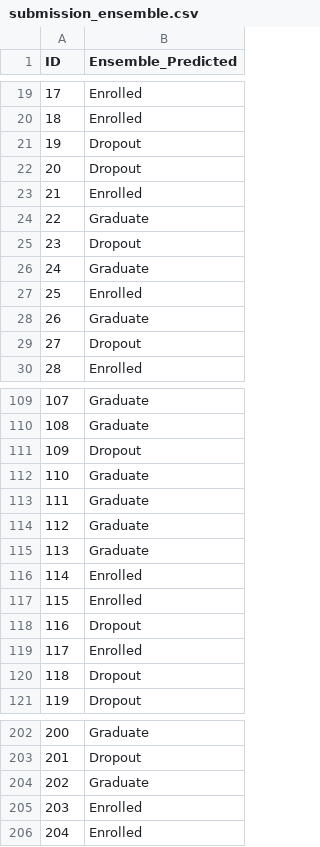
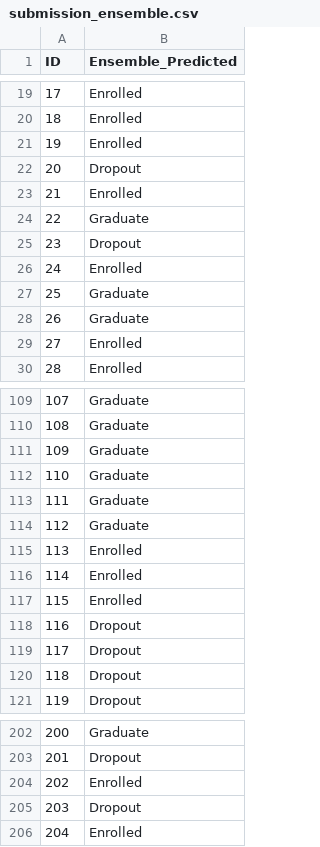
Before and after one commit to qqgjyx/AC-209A, a CSV file: homeworks/cs1090a_hw5/submissions/submission_ensemble.csv, drawn as a sheet; only a part is shown, gaps mark what is left out; the diff covers the shown part only.

```diff
--- a/homeworks/cs1090a_hw5/submissions/submission_ensemble.csv
+++ b/homeworks/cs1090a_hw5/submissions/submission_ensemble.csv
@@ -20,3 +20,3 @@ ID,Ensemble_Predicted
 18,Enrolled
-19,Dropout
+19,Enrolled
 20,Dropout
@@ -25,6 +25,6 @@ ID,Ensemble_Predicted
 23,Dropout
-24,Graduate
-25,Enrolled
+24,Enrolled
+25,Graduate
 26,Graduate
-27,Dropout
+27,Enrolled
 28,Enrolled
@@ -110,3 +110,3 @@ ID,Ensemble_Predicted
 108,Graduate
-109,Dropout
+109,Graduate
 110,Graduate
@@ -114,3 +114,3 @@ ID,Ensemble_Predicted
 112,Graduate
-113,Graduate
+113,Enrolled
 114,Enrolled
@@ -118,3 +118,3 @@ ID,Ensemble_Predicted
 116,Dropout
-117,Enrolled
+117,Dropout
 118,Dropout
@@ -203,4 +203,4 @@ ID,Ensemble_Predicted
 201,Dropout
-202,Graduate
-203,Enrolled
+202,Enrolled
+203,Dropout
 204,Enrolled
```
Also changed, not shown: 90 edited cells elsewhere in this file, homeworks/cs1090a_hw5/submissions/submission_dt.csv, 2 other files.
